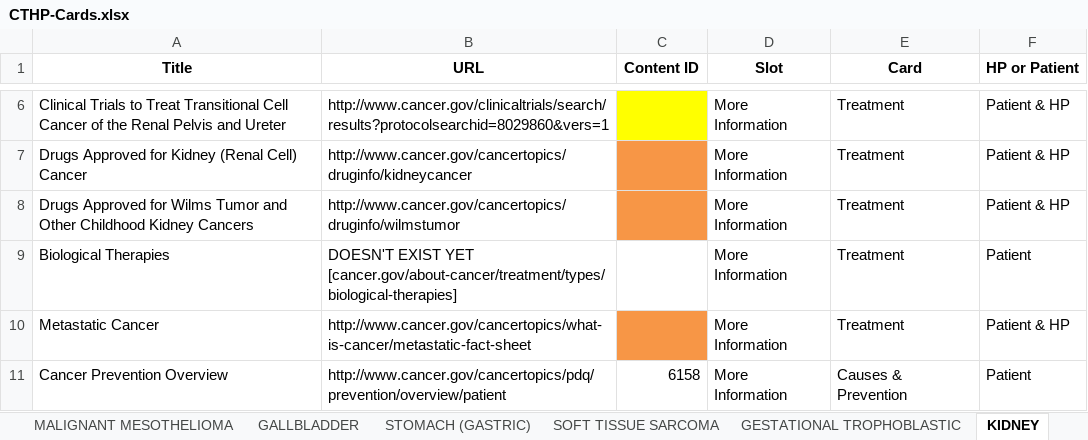
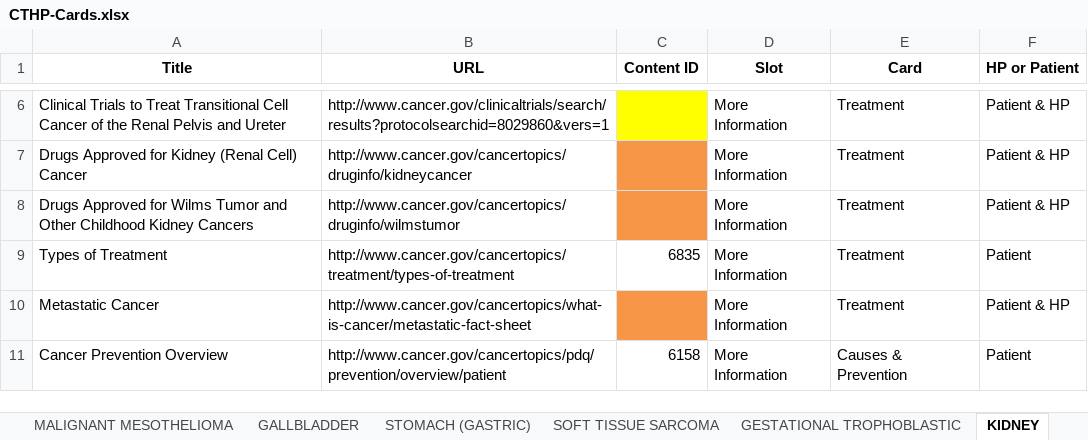
Before and after one commit to NCIOCPL/wcms-daisy, an Excel workbook: Daisy-xls/IA/CTHP-Cards.xlsx, sheet KIDNEY, drawn as a sheet; only a part is shown, gaps mark what is left out; values as stored, in another font and other column widths than the file's, no borders; the diff names each change by its address in the sheet, - before the commit and + after, or states it on an @@ line.

```diff
--- a/Daisy-xls/IA/CTHP-Cards.xlsx (sheet KIDNEY)
+++ b/Daisy-xls/IA/CTHP-Cards.xlsx (sheet KIDNEY)
-A9 (Title): Biological Therapies
+A9 (Title): Types of Treatment
-B9 (URL): DOESN'T EXIST YET [cancer.gov/about-cancer/treatment/types/biological-therapies]
+B9 (URL): http://www.cancer.gov/cancertopics/treatment/types-of-treatment
-C9 (Content ID): (empty)
+C9 (Content ID): 6835
```
Also changed, not shown: sheet OVARIAN, sheet MULTIPLE MYELOMA, sheet GESTATIONAL TROPHOBLASTIC, sheet PHEOCHROMOCYTOMA, sheet NEUROBLASTOMA, sheet STOMACH (GASTRIC), 2 more sheets, other sheet tabs.
